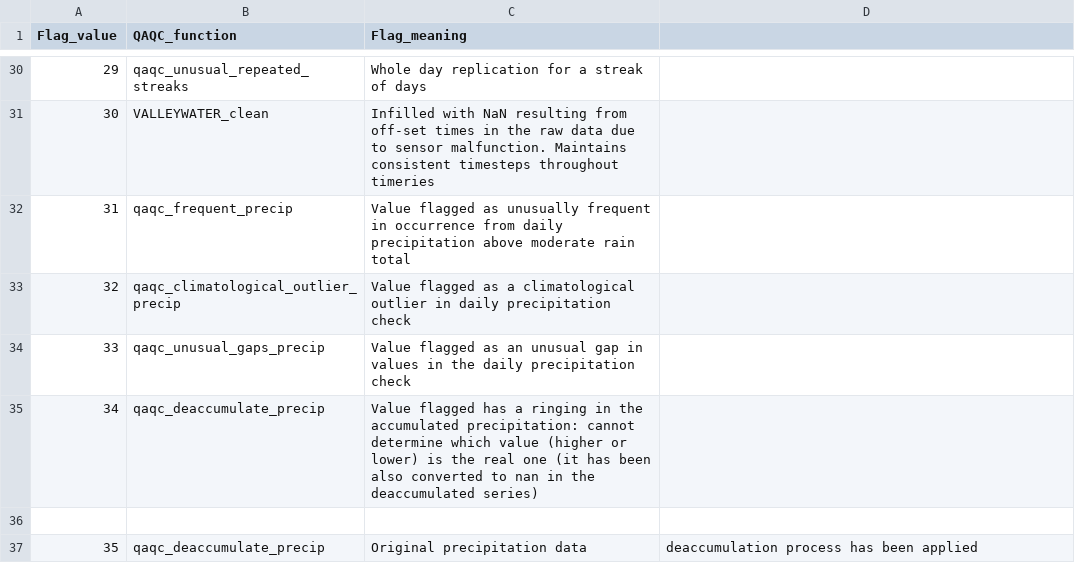
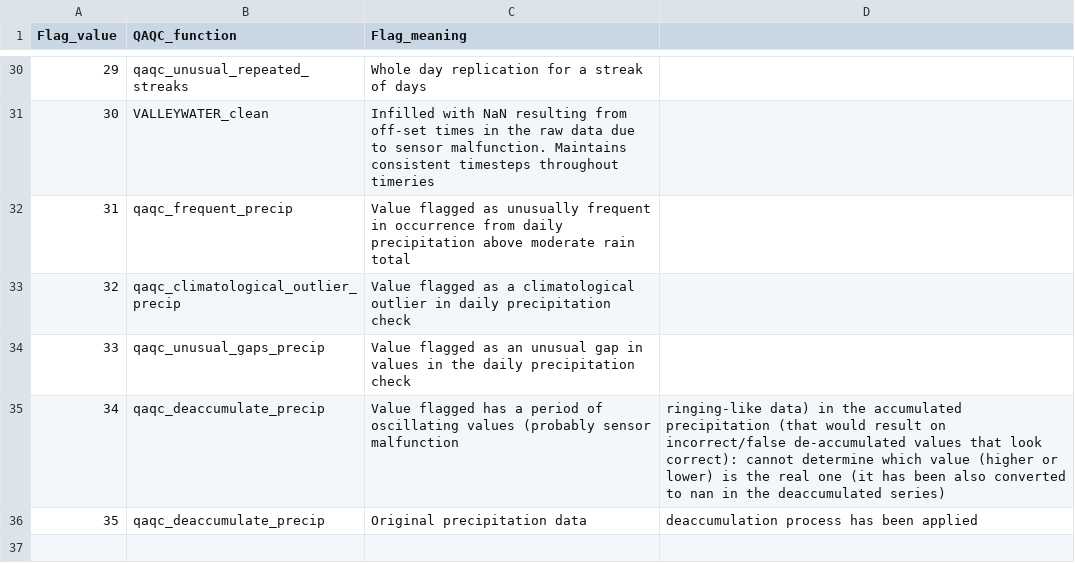
Before and after one commit to Eagle-Rock-Analytics/historical-obs-platform, a CSV file: test_platform/scripts/3_qaqc_data/era_qaqc_flag_meanings.csv, drawn as a sheet; only a part is shown, gaps mark what is left out; removed rows and columns are numbered as before the commit, all else as after; the diff names each change by its address in the sheet, - before the commit and + after, or states it on an @@ line.

Commit message:
Update era_qaqc_flag_meanings.csv
Fixed the "ringing" confusion

```diff
--- a/test_platform/scripts/3_qaqc_data/era_qaqc_flag_meanings.csv
+++ b/test_platform/scripts/3_qaqc_data/era_qaqc_flag_meanings.csv
-row 35: 34 | qaqc_deaccumulate_precip | Value flagged has a ringing in the accumulated precipitation: cannot determine which value (higher or lower) is the real one (it has been also converted to nan in the deaccumulated series)
-row 35: (empty)
+row 35: 34 | qaqc_deaccumulate_precip | Value flagged has a period of oscillating values (probably sensor malfunction | ringing-like data) in the accumulated precipitation (that would result on incorrect/false de-accumulated values that look correct): cannot determine which value (higher or lower) is the real one (it has been also converted to nan in the deaccumulated series)
```
